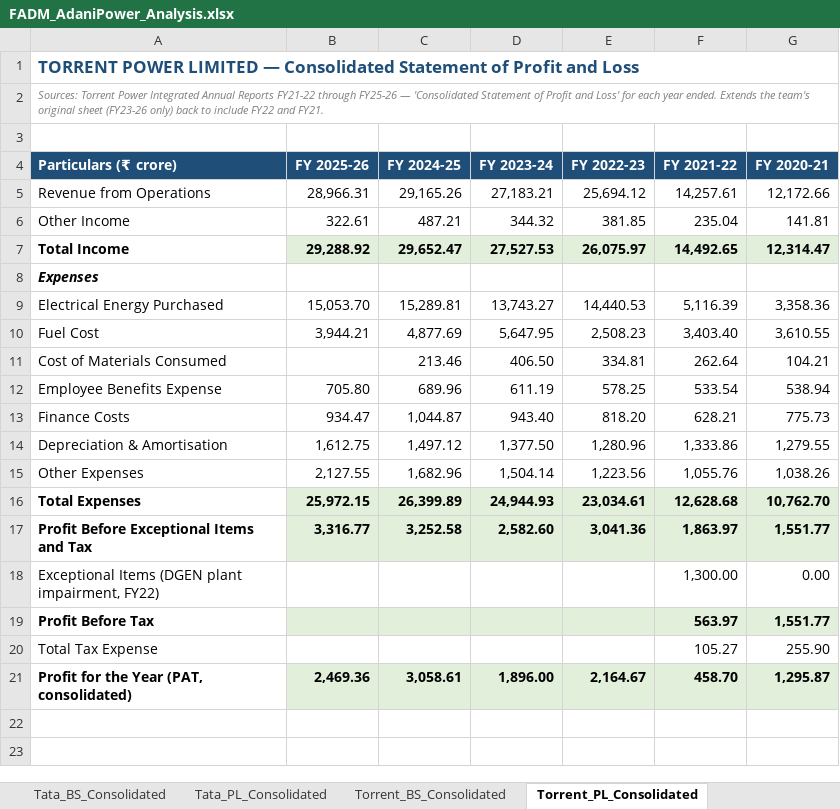
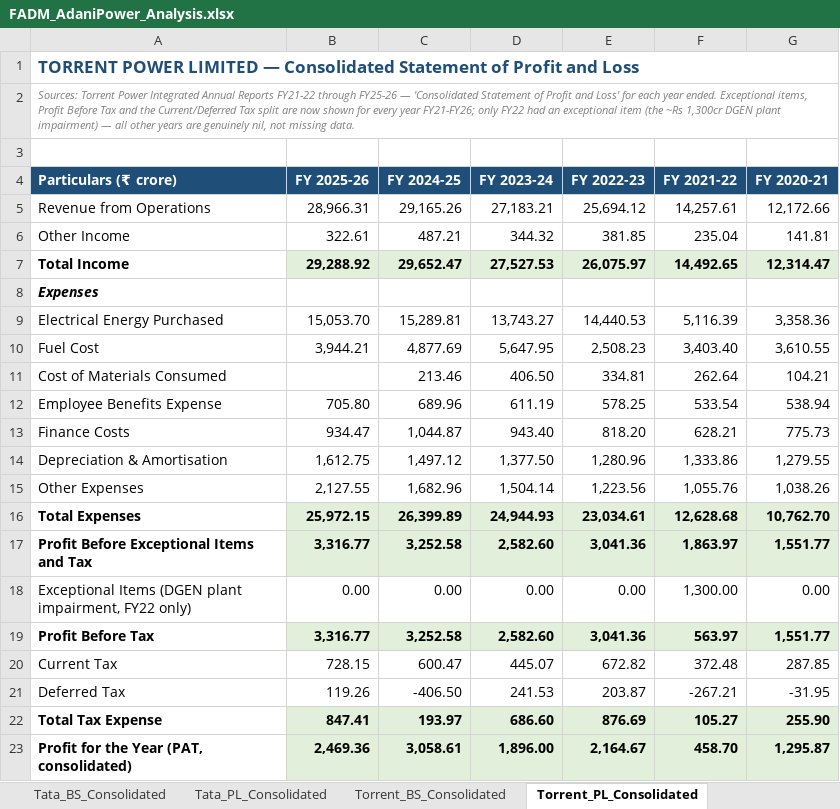
Before and after one commit to adityaranjith-web/FADM-, an Excel workbook: FADM_AdaniPower_Analysis.xlsx, sheet Torrent_PL_Consolidated, drawn as a sheet; values as stored, in another font and other column widths than the file's, no borders; removed rows and columns are numbered as before the commit, all else as after; the diff names each change by its address in the sheet, - before the commit and + after, or states it on an @@ line.

```diff
--- a/FADM_AdaniPower_Analysis.xlsx (sheet Torrent_PL_Consolidated)
+++ b/FADM_AdaniPower_Analysis.xlsx (sheet Torrent_PL_Consolidated)
-A2 (Particulars (₹ crore)): …year ended. Extends the team's original sheet (FY23-26 only) back to include FY22 and FY21.
+A2 (Particulars (₹ crore)): …year ended. Exceptional items, Profit Before Tax and the Current/Deferred Tax split are now shown for every year FY21-FY26; only FY22 had an exceptional item (the ~Rs 1,300cr DGEN plant impairment) — all other years are genuinely nil, not missing data.
-row 18: Exceptional Items (DGEN plant impairment, FY22) |  |  |  |  | 1,300.00 | 0.00
+row 18: Exceptional Items (DGEN plant impairment, FY22 only) | 0.00 | 0.00 | 0.00 | 0.00 | 1,300.00 | 0.00
-B19 (FY 2025-26): (empty)
+B19 (FY 2025-26): 3,316.77
-C19 (FY 2024-25): (empty)
+C19 (FY 2024-25): 3,252.58
-D19 (FY 2023-24): (empty)
+D19 (FY 2023-24): 2,582.60
-E19 (FY 2022-23): (empty)
+E19 (FY 2022-23): 3,041.36
+row 20: Current Tax | 728.15 | 600.47 | 445.07 | 672.82 | 372.48 | 287.85
+row 21: Deferred Tax | 119.26 | -406.50 | 241.53 | 203.87 | -267.21 | -31.95
-A22 bold: off
+A22 bold: on
-B22 (FY 2025-26): (empty)
+B22 (FY 2025-26): 847.41
-B22:G22 fill: none
+B22:G22 fill: #E2EFDA
-C22 (FY 2024-25): (empty)
+C22 (FY 2024-25): 193.97
-D22 (FY 2023-24): (empty)
+D22 (FY 2023-24): 686.60
-E22 (FY 2022-23): (empty)
+E22 (FY 2022-23): 876.69
-F22:G22 bold: off
+F22:G22 bold: on
```
Also changed, not shown: sheet Torrent_BS_Consolidated, sheet Tata_PL_Consolidated.
